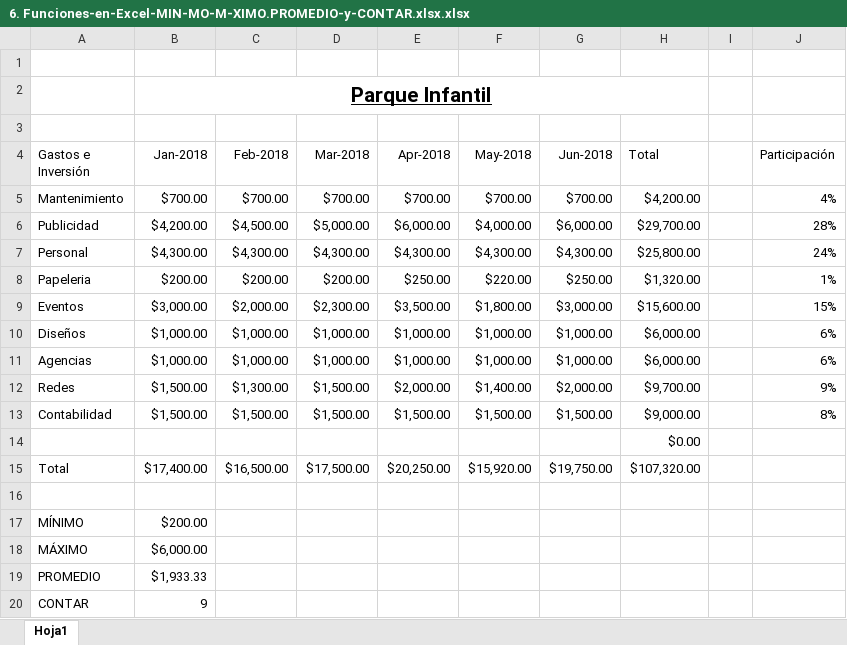
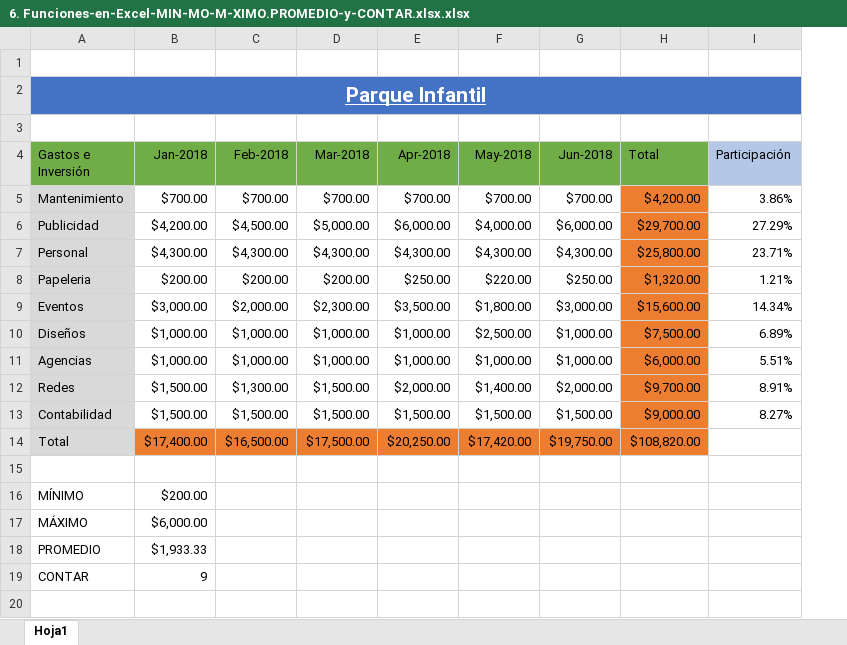
Before and after one commit to paul3183/Especialista_Microsoft_Excel, an Excel workbook: 6. Funciones-en-Excel-MIN-MO-M-XIMO.PROMEDIO-y-CONTAR.xlsx.xlsx, sheet Hoja1, drawn as a sheet; values as stored, in another font and other column widths than the file's, no borders; conditional formats not drawn; removed rows and columns are numbered as before the commit, all else as after; the diff names each change by its address in the sheet, - before the commit and + after, or states it on an @@ line.

```diff
--- a/6. Funciones-en-Excel-MIN-MO-M-XIMO.PROMEDIO-y-CONTAR.xlsx.xlsx (sheet Hoja1)
+++ b/6. Funciones-en-Excel-MIN-MO-M-XIMO.PROMEDIO-y-CONTAR.xlsx.xlsx (sheet Hoja1)
-column I, empty
-row 2:  | Parque Infantil
+row 2: Parque Infantil
-A4:H4 fill: none
+A4:H4 fill: #70AD47
-I4 fill: none
+I4 fill: #B4C7E7
-A5:A13 fill: none
+A5:A13 fill: #D9D9D9
-H5:H13 fill: none
+H5:H13 fill: #ED7D31
-I5 (Participación): 4%
+I5 (Participación): 3.86%
-I6 (Participación): 28%
+I6 (Participación): 27.29%
-I7 (Participación): 24%
+I7 (Participación): 23.71%
-I8 (Participación): 1%
+I8 (Participación): 1.21%
-I9 (Participación): 15%
+I9 (Participación): 14.34%
-F10 (May-2018): $1,000.00
+F10 (May-2018): $2,500.00
-H10 (Total): $6,000.00
+H10 (Total): $7,500.00
-I10 (Participación): 6%
+I10 (Participación): 6.89%
-I11 (Participación): 6%
+I11 (Participación): 5.51%
-I12 (Participación): 9%
+I12 (Participación): 8.91%
-I13 (Participación): 8%
+I13 (Participación): 8.27%
-row 14:  |  |  |  |  |  |  | $0.00
-A14 fill: none
+A14 fill: #D9D9D9
-B14:H14 fill: none
+B14:H14 fill: #ED7D31
-F14 (May-2018): $15,920.00
+F14 (May-2018): $17,420.00
-H14 (Total): $107,320.00
+H14 (Total): $108,820.00
```
Also changed, not shown: 35. 8BONUS - 3 Trucos (1).xlsx.xlsx.
